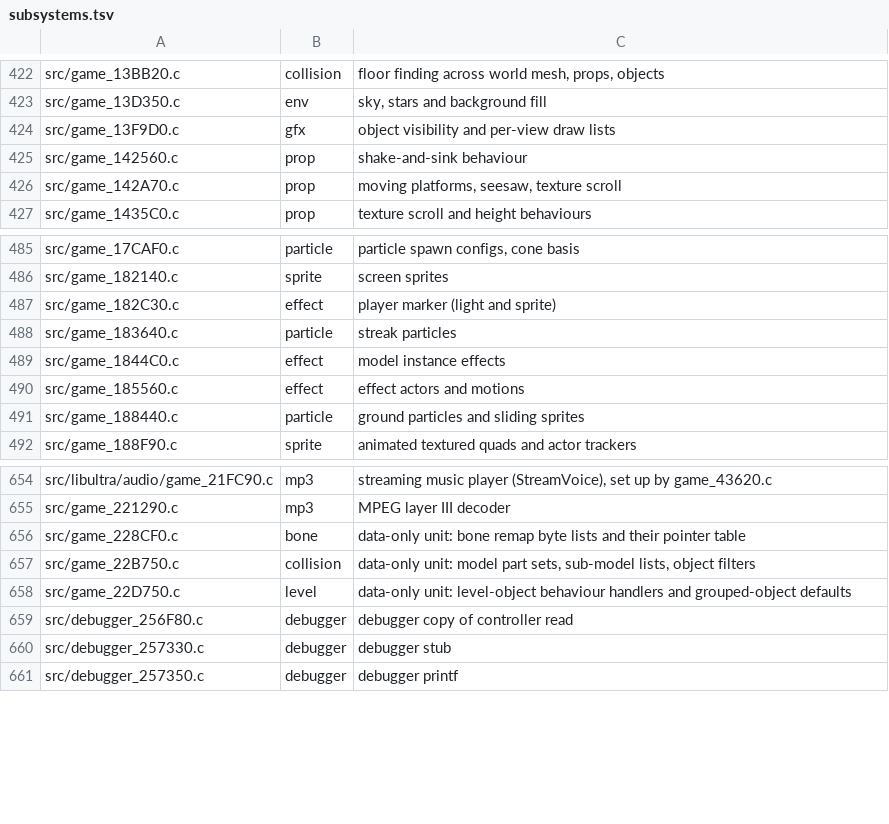
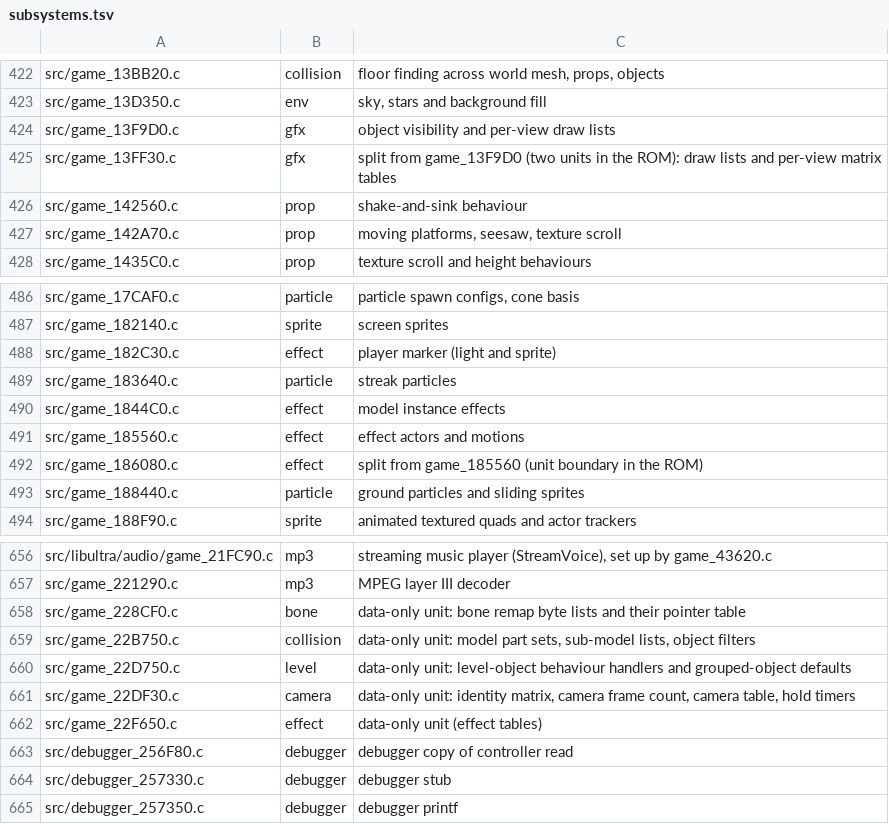
Before and after one commit to sholdee/conker-decomp, a TSV file: tools/subsystems.tsv, drawn as a sheet; only a part is shown, gaps mark what is left out.

```diff
--- a/tools/subsystems.tsv
+++ b/tools/subsystems.tsv
@@ -424,2 +424,3 @@ src/game_13D350.c	env	sky, stars and background fill
 src/game_13F9D0.c	gfx	object visibility and per-view draw lists
+src/game_13FF30.c	gfx	split from game_13F9D0 (two units in the ROM): draw lists and per-view matrix tables
 src/game_142560.c	prop	shake-and-sink behaviour
@@ -490,2 +491,3 @@ src/game_1844C0.c	effect	model instance effects
 src/game_185560.c	effect	effect actors and motions
+src/game_186080.c	effect	split from game_185560 (unit boundary in the ROM)
 src/game_188440.c	particle	ground particles and sliding sprites
@@ -658,2 +660,4 @@ src/game_22B750.c	collision	data-only unit: model part sets, sub-model lists, ob
 src/game_22D750.c	level	data-only unit: level-object behaviour handlers and grouped-object defaults
+src/game_22DF30.c	camera	data-only unit: identity matrix, camera frame count, camera table, hold timers
+src/game_22F650.c	effect	data-only unit (effect tables)
 src/debugger_256F80.c	debugger	debugger copy of controller read
```
